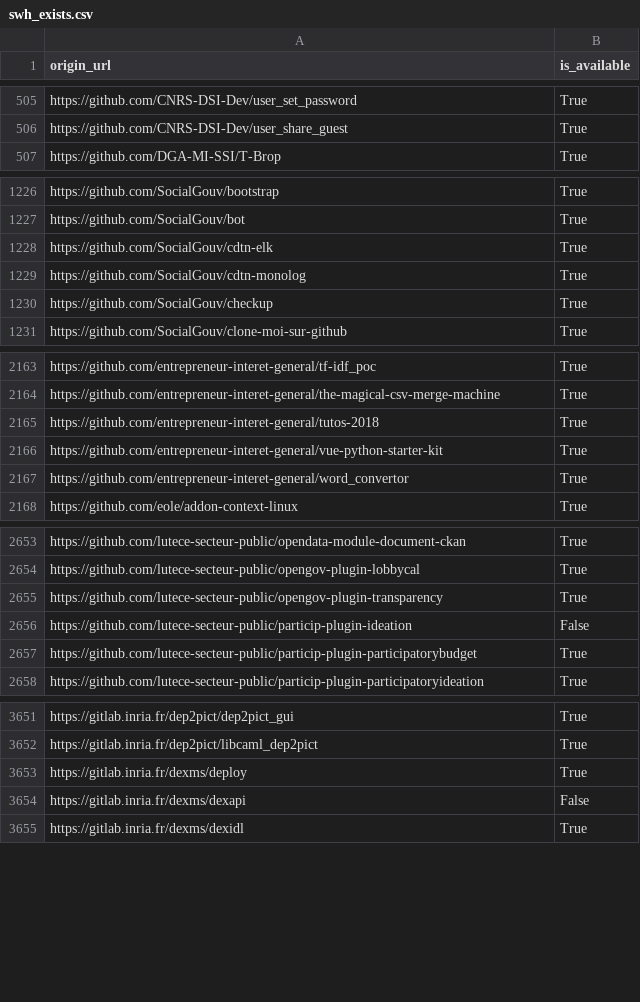
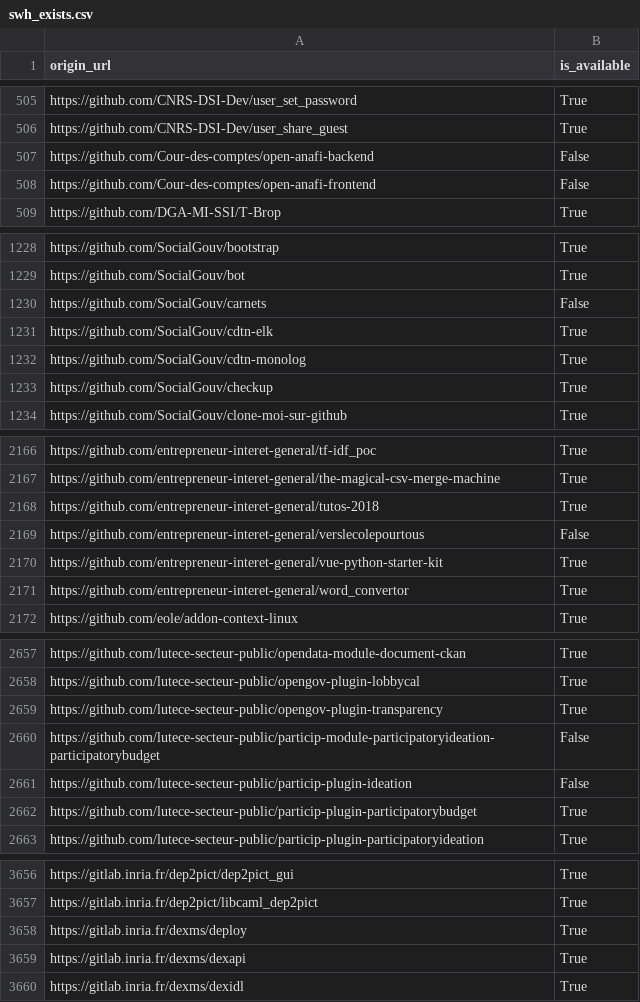
Before and after one commit to bzg/data-codes-sources-fr, a CSV file: data/swh_exists.csv, drawn as a sheet; only a part is shown, gaps mark what is left out; the diff covers the shown part only.

Commit message:
New data at 2020-01-10T11:32:32Z [ci skip]

```diff
--- a/data/swh_exists.csv
+++ b/data/swh_exists.csv
@@ -506,2 +506,4 @@ https://github.com/CNRS-DSI-Dev/user_set_password,True
 https://github.com/CNRS-DSI-Dev/user_share_guest,True
+https://github.com/Cour-des-comptes/open-anafi-backend,False
+https://github.com/Cour-des-comptes/open-anafi-frontend,False
 https://github.com/DGA-MI-SSI/T-Brop,True
@@ -1227,2 +1229,3 @@ https://github.com/SocialGouv/bootstrap,True
 https://github.com/SocialGouv/bot,True
+https://github.com/SocialGouv/carnets,False
 https://github.com/SocialGouv/cdtn-elk,True
@@ -2165,2 +2168,3 @@ https://github.com/entrepreneur-interet-general/the-magical-csv-merge-machine,Tr
 https://github.com/entrepreneur-interet-general/tutos-2018,True
+https://github.com/entrepreneur-interet-general/verslecolepourtous,False
 https://github.com/entrepreneur-interet-general/vue-python-starter-kit,True
@@ -2655,2 +2659,3 @@ https://github.com/lutece-secteur-public/opengov-plugin-lobbycal,True
 https://github.com/lutece-secteur-public/opengov-plugin-transparency,True
+https://github.com/lutece-secteur-public/particip-module-participatoryideation-participatorybudget,False
 https://github.com/lutece-secteur-public/particip-plugin-ideation,False
@@ -3653,3 +3658,3 @@ https://gitlab.inria.fr/dep2pict/libcaml_dep2pict,True
 https://gitlab.inria.fr/dexms/deploy,True
-https://gitlab.inria.fr/dexms/dexapi,False
+https://gitlab.inria.fr/dexms/dexapi,True
 https://gitlab.inria.fr/dexms/dexidl,True
```
Also changed, not shown: 1 edited cell elsewhere in this file, data/organisations/csv/all.csv, 4 other files.
